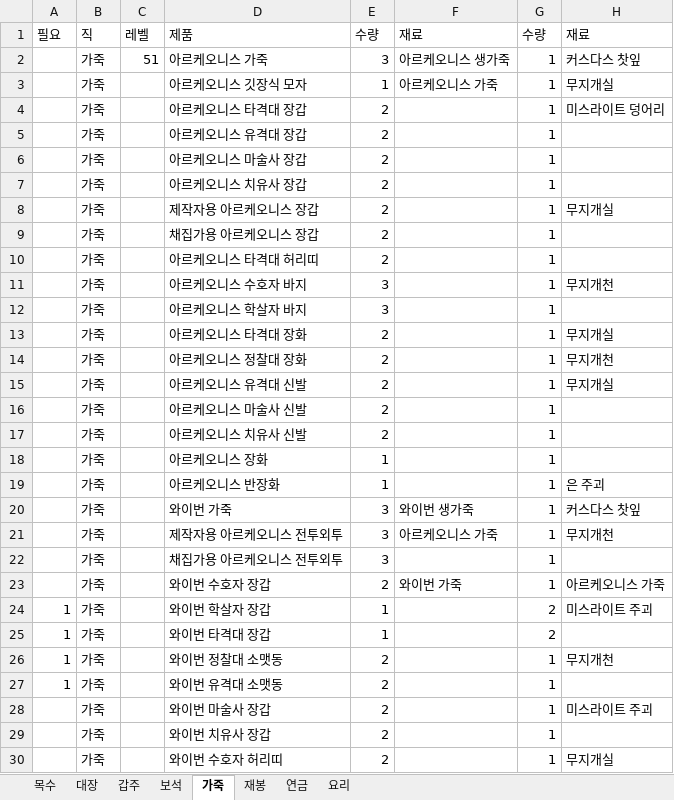
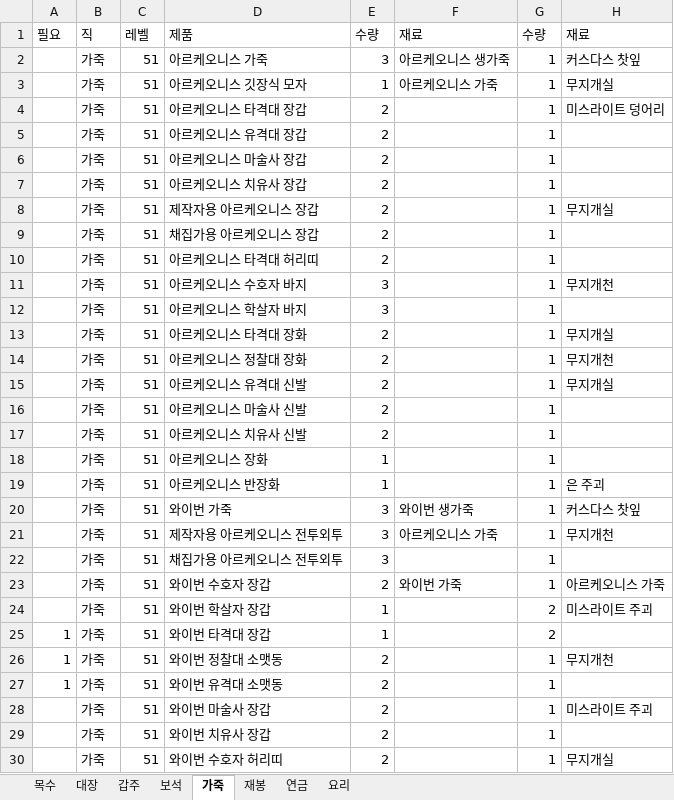
Before and after one commit to obsque/ffxiv_craftnote, an Excel workbook: docs/제작수첩DB.xlsx, sheet 가죽, drawn as a sheet; only a part is shown; values as stored, in another font and other column widths than the file's, no borders; the diff covers the shown part only; the diff names each change by its address in the sheet, - before the commit and + after, or states it on an @@ line.

```diff
--- a/docs/제작수첩DB.xlsx (sheet 가죽)
+++ b/docs/제작수첩DB.xlsx (sheet 가죽)
-C3:C30: (empty)
+C3:C30: 51
-A24: 1
+A24: (empty)
```
Also changed, not shown: 56 edited cells elsewhere in this sheet, sheet 대장, sheet 보석, 2 other files.
